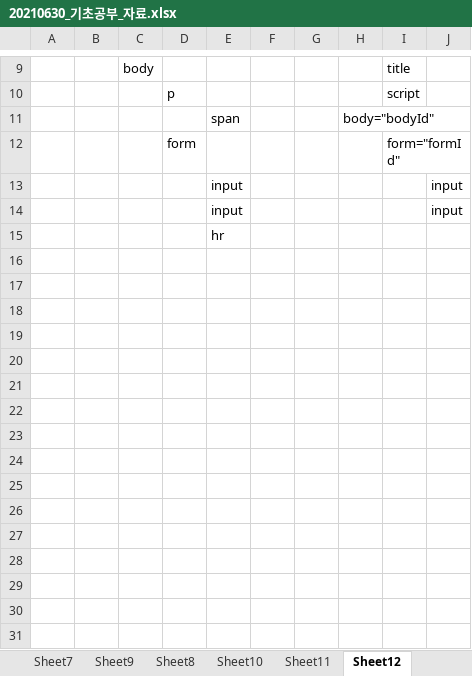
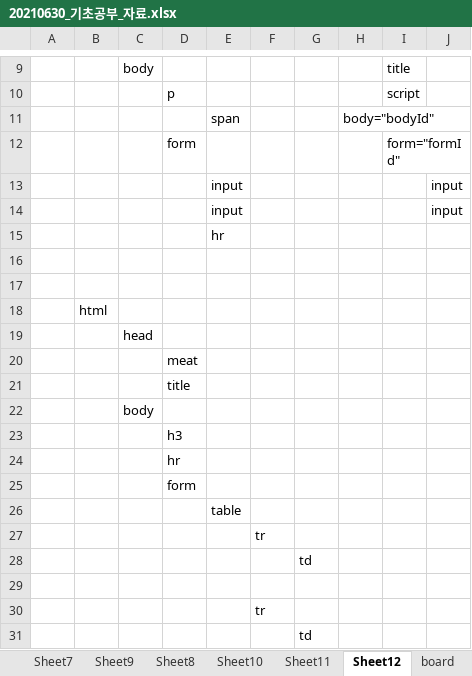
Before and after one commit to Greenlucy/00.KOSMO93, an Excel workbook: 80.자료/20210630_기초공부_자료.xlsx, sheet Sheet12, drawn as a sheet; only a part is shown, gaps mark what is left out; values as stored, in another font and other column widths than the file's, no borders; the diff names each change by its address in the sheet, - before the commit and + after, or states it on an @@ line.

```diff
--- a/80.자료/20210630_기초공부_자료.xlsx (sheet Sheet12)
+++ b/80.자료/20210630_기초공부_자료.xlsx (sheet Sheet12)
+sheet tab: board
+row 16: (empty)
+row 17: (empty)
+row 18:  | html
+row 19:  |  | head
+row 20:  |  |  | meat
+row 21:  |  |  | title
+row 22:  |  | body
+row 23:  |  |  | h3
+row 24:  |  |  | hr
+row 25:  |  |  | form
+row 26:  |  |  |  | table
+row 27:  |  |  |  |  | tr
+row 28:  |  |  |  |  |  | td
+row 29: (empty)
+row 30:  |  |  |  |  | tr
+row 31:  |  |  |  |  |  | td
```
Also changed, not shown: other sheet tabs, charts or pictures.
